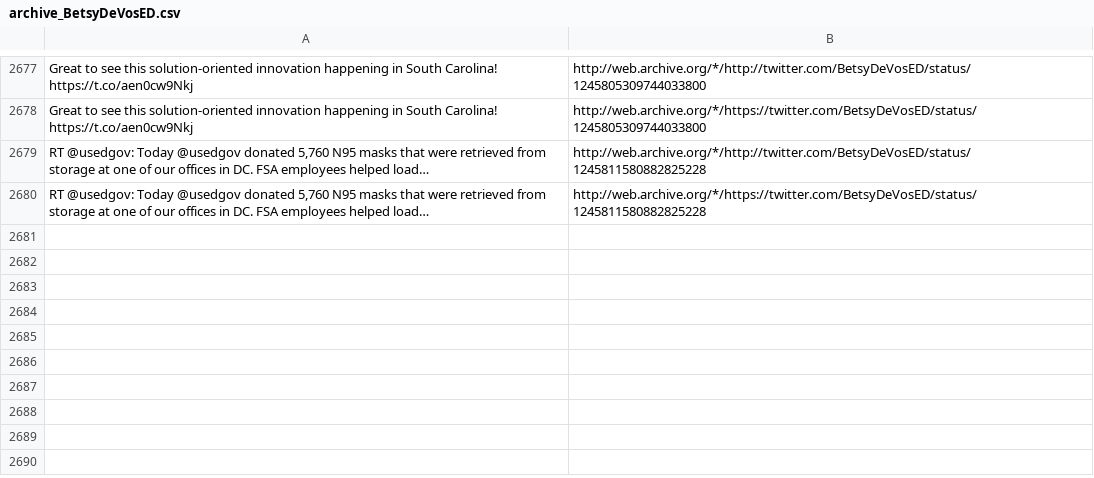
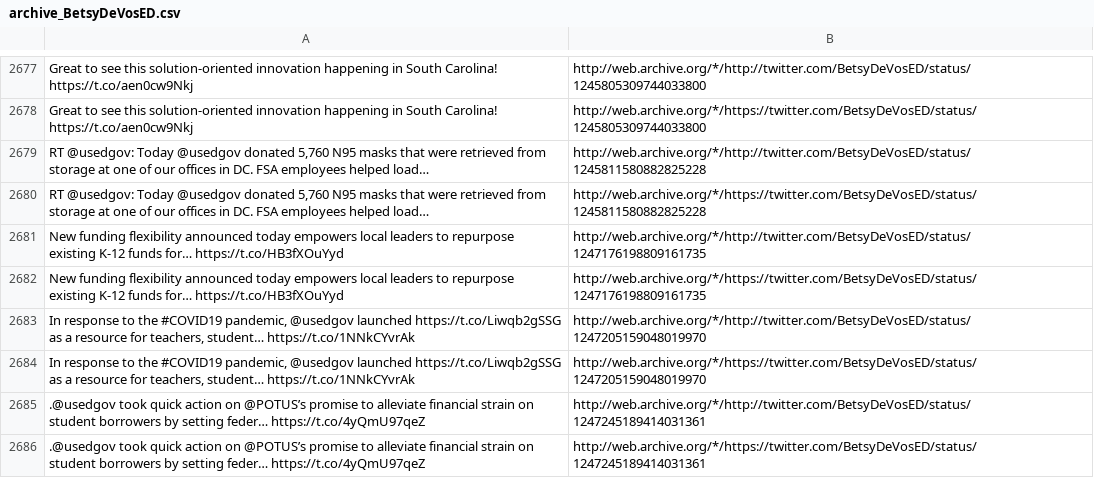
Before and after one commit to patrick-brian-mooney/archive-junta, a CSV file: data/archive_BetsyDeVosED.csv, drawn as a sheet; only a part is shown, gaps mark what is left out; the diff names each change by its address in the sheet, - before the commit and + after, or states it on an @@ line.

```diff
--- a/data/archive_BetsyDeVosED.csv
+++ b/data/archive_BetsyDeVosED.csv
+row 2681: New funding flexibility announced today empowers local leaders to repurpose existing K-12 funds for… https://t.co/HB3fXOuYyd | http://web.archive.org/*/http://twitter.com/BetsyDeVosED/status/1247176198809161735
+row 2682: New funding flexibility announced today empowers local leaders to repurpose existing K-12 funds for… https://t.co/HB3fXOuYyd | http://web.archive.org/*/https://twitter.com/BetsyDeVosED/status/1247176198809161735
+row 2683: In response to the #COVID19 pandemic, @usedgov launched https://t.co/Liwqb2gSSG as a resource for teachers, student… https://t.co/1NNkCYvrAk | http://web.archive.org/*/http://twitter.com/BetsyDeVosED/status/1247205159048019970
+row 2684: In response to the #COVID19 pandemic, @usedgov launched https://t.co/Liwqb2gSSG as a resource for teachers, student… https://t.co/1NNkCYvrAk | http://web.archive.org/*/https://twitter.com/BetsyDeVosED/status/1247205159048019970
+row 2685: .@usedgov took quick action on @POTUS’s promise to alleviate financial strain on student borrowers by setting feder… https://t.co/4yQmU97qeZ | http://web.archive.org/*/http://twitter.com/BetsyDeVosED/status/1247245189414031361
+row 2686: .@usedgov took quick action on @POTUS’s promise to alleviate financial strain on student borrowers by setting feder… https://t.co/4yQmU97qeZ | http://web.archive.org/*/https://twitter.com/BetsyDeVosED/status/1247245189414031361
```
Also changed, not shown: data/archive_DepSecHargan.csv, data/archive_SecBrouillette.csv, 24 other files.
